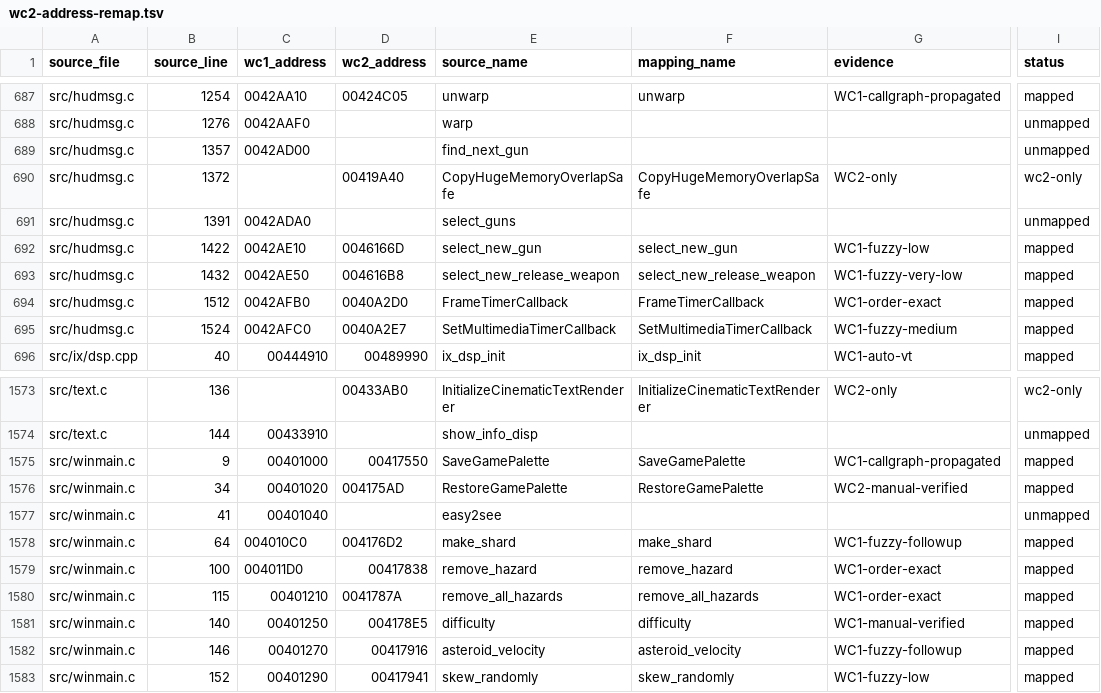
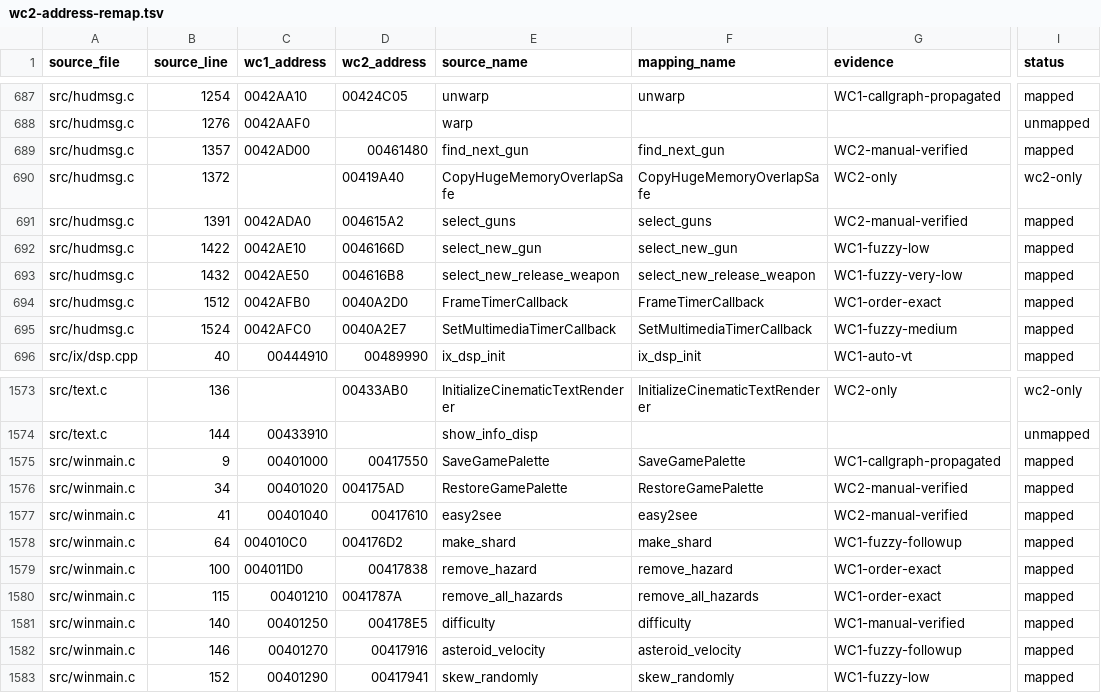
Before and after one commit to neuromancer/wc2-re, a TSV file: reports/wc2-address-remap.tsv, drawn as a sheet; only a part is shown, gaps mark what is left out; the diff names each change by its address in the sheet, - before the commit and + after, or states it on an @@ line.

```diff
--- a/reports/wc2-address-remap.tsv
+++ b/reports/wc2-address-remap.tsv
-D689 (wc2_address): (empty)
+D689 (wc2_address): 00461480
-F689 (mapping_name): (empty)
+F689 (mapping_name): find_next_gun
-G689 (evidence): (empty)
+G689 (evidence): WC2-manual-verified
-I689 (status): unmapped
+I689 (status): mapped
-D691 (wc2_address): (empty)
+D691 (wc2_address): 004615A2
-F691 (mapping_name): (empty)
+F691 (mapping_name): select_guns
-G691 (evidence): (empty)
+G691 (evidence): WC2-manual-verified
-I691 (status): unmapped
+I691 (status): mapped
-D1577 (wc2_address): (empty)
+D1577 (wc2_address): 00417610
-F1577 (mapping_name): (empty)
+F1577 (mapping_name): easy2see
-G1577 (evidence): (empty)
+G1577 (evidence): WC2-manual-verified
-I1577 (status): unmapped
+I1577 (status): mapped
```
Also changed, not shown: ghidra_scripts/wc1_wc2_name_map.tsv, 5 other files.
